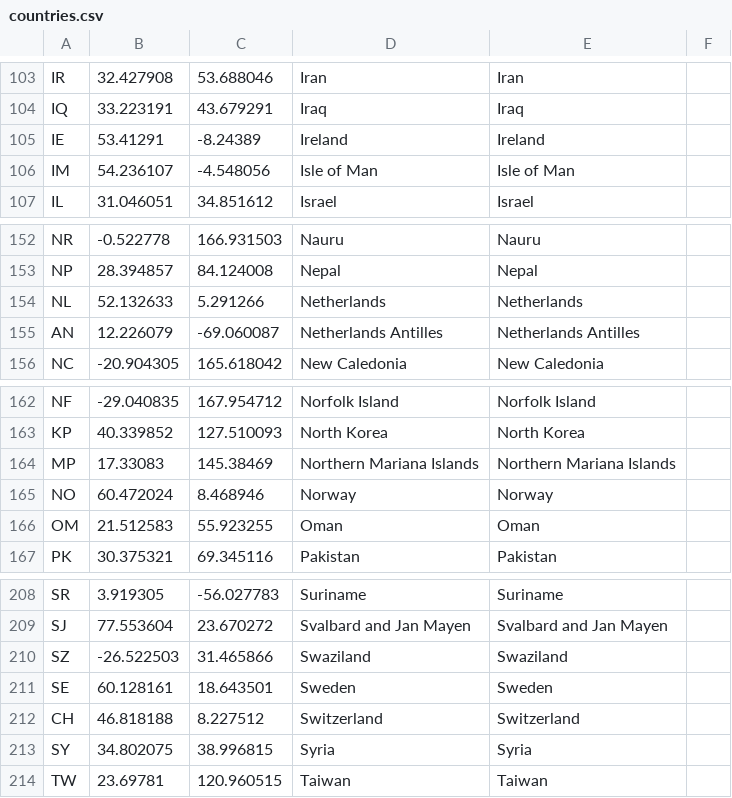
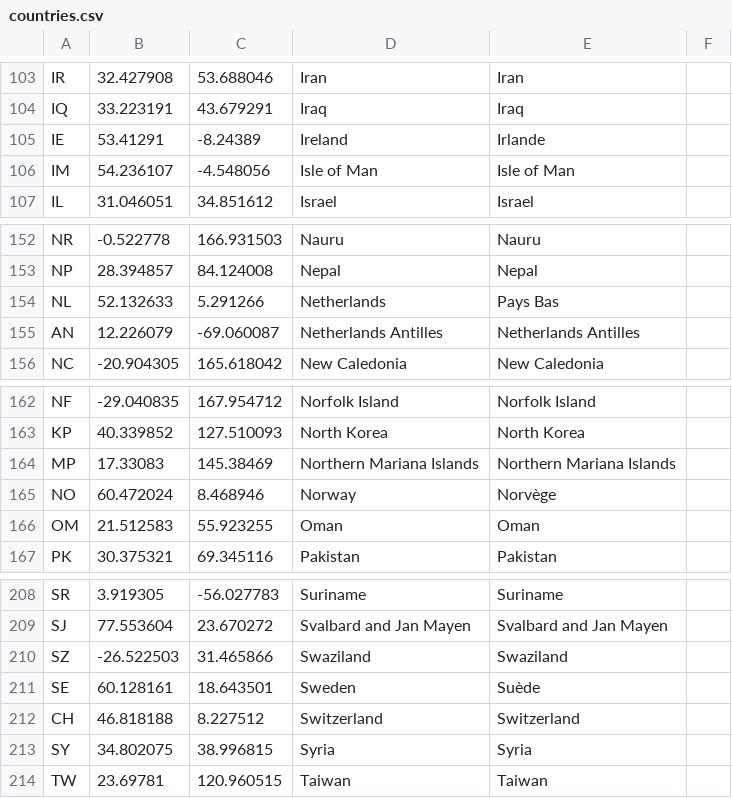
Before and after one commit to WordPressUtilities/wpustorelocator, a CSV file: inc/countries.csv, drawn as a sheet; only a part is shown, gaps mark what is left out; the diff covers the shown part only.

```diff
--- a/inc/countries.csv
+++ b/inc/countries.csv
@@ -104,3 +104,3 @@ IR,32.427908,53.688046,Iran,Iran
 IQ,33.223191,43.679291,Iraq,Iraq
-IE,53.41291,-8.24389,Ireland,Ireland
+IE,53.41291,-8.24389,Ireland,Irlande
 IM,54.236107,-4.548056,Isle of Man,Isle of Man
@@ -153,3 +153,3 @@ NR,-0.522778,166.931503,Nauru,Nauru
 NP,28.394857,84.124008,Nepal,Nepal
-NL,52.132633,5.291266,Netherlands,Netherlands
+NL,52.132633,5.291266,Netherlands,Pays Bas
 AN,12.226079,-69.060087,Netherlands Antilles,Netherlands Antilles
@@ -164,3 +164,3 @@ KP,40.339852,127.510093,North Korea,North Korea
 MP,17.33083,145.38469,Northern Mariana Islands,Northern Mariana Islands
-NO,60.472024,8.468946,Norway,Norway
+NO,60.472024,8.468946,Norway,Norvège
 OM,21.512583,55.923255,Oman,Oman
@@ -210,3 +210,3 @@ SJ,77.553604,23.670272,Svalbard and Jan Mayen,Svalbard and Jan Mayen
 SZ,-26.522503,31.465866,Swaziland,Swaziland
-SE,60.128161,18.643501,Sweden,Sweden
+SE,60.128161,18.643501,Sweden,Suède
 CH,46.818188,8.227512,Switzerland,Switzerland
```
Also changed, not shown: 8 edited cells elsewhere in this file, 2 other files.
